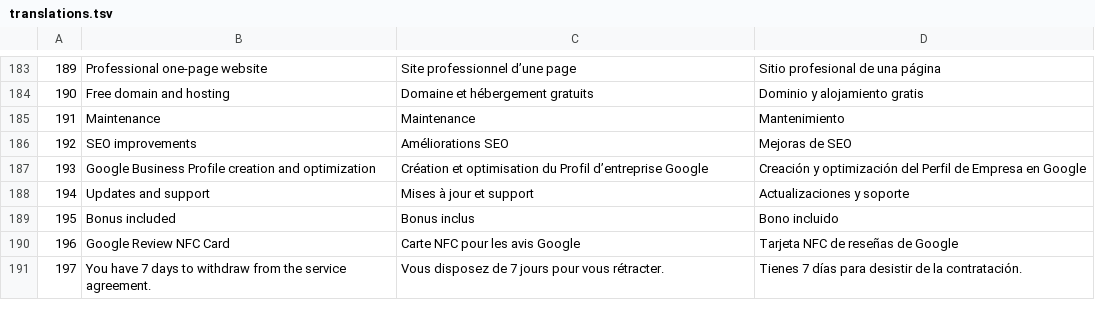
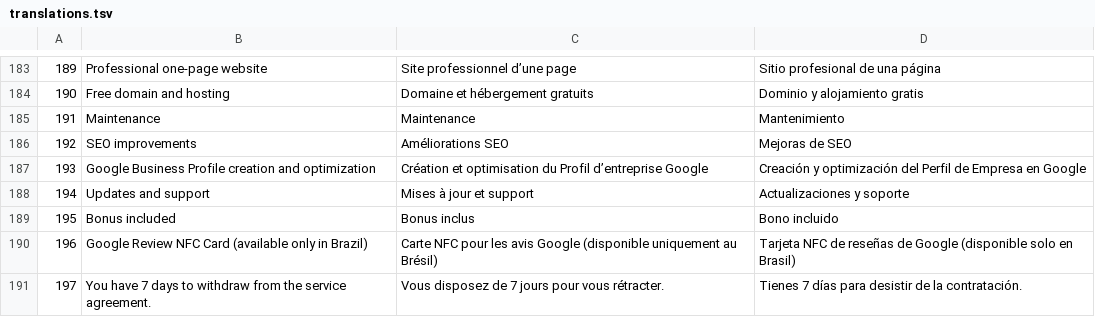
Before and after one commit to Ravyt-Digital/site-ravytdigital, a TSV file: lib/i18n/translations.tsv, drawn as a sheet; only a part is shown, gaps mark what is left out; the diff covers the shown part only.

Commit message:
Clarify that the Google review NFC card is available only in Brazil in all languages

```diff
--- a/lib/i18n/translations.tsv
+++ b/lib/i18n/translations.tsv
@@ -189,3 +189,3 @@
 195	Bonus included	Bonus inclus	Bono incluido
-196	Google Review NFC Card	Carte NFC pour les avis Google	Tarjeta NFC de reseñas de Google
+196	Google Review NFC Card (available only in Brazil)	Carte NFC pour les avis Google (disponible uniquement au Brésil)	Tarjeta NFC de reseñas de Google (disponible solo en Brasil)
 197	You have 7 days to withdraw from the service agreement.	Vous disposez de 7 jours pour vous rétracter.	Tienes 7 días para desistir de la contratación.
```
Also changed, not shown: 19 edited cells elsewhere in this file, 24 other files.
